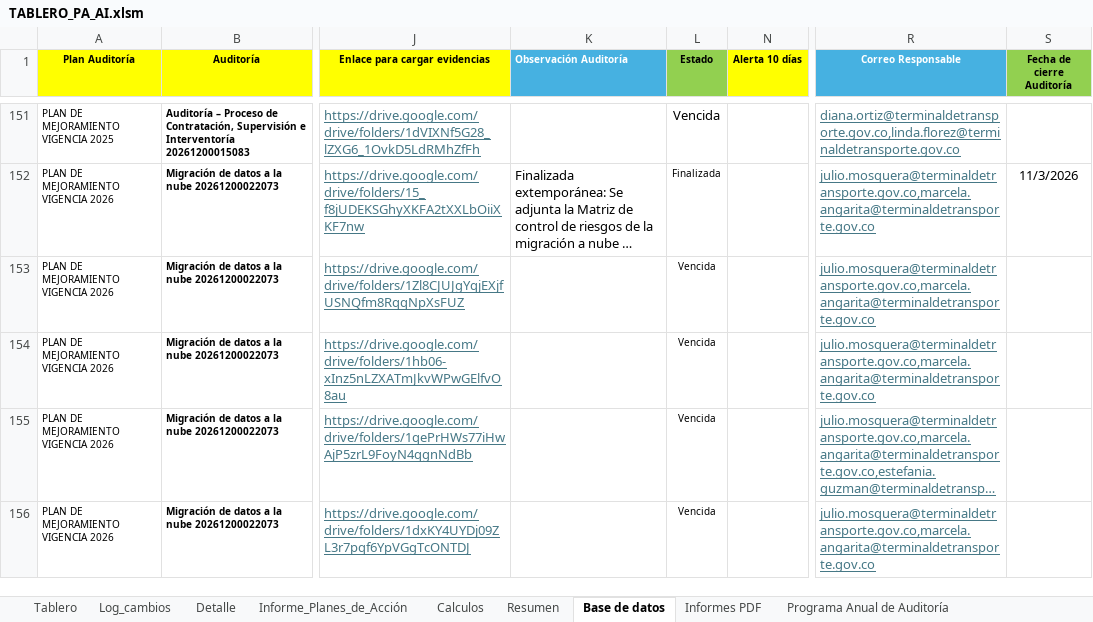
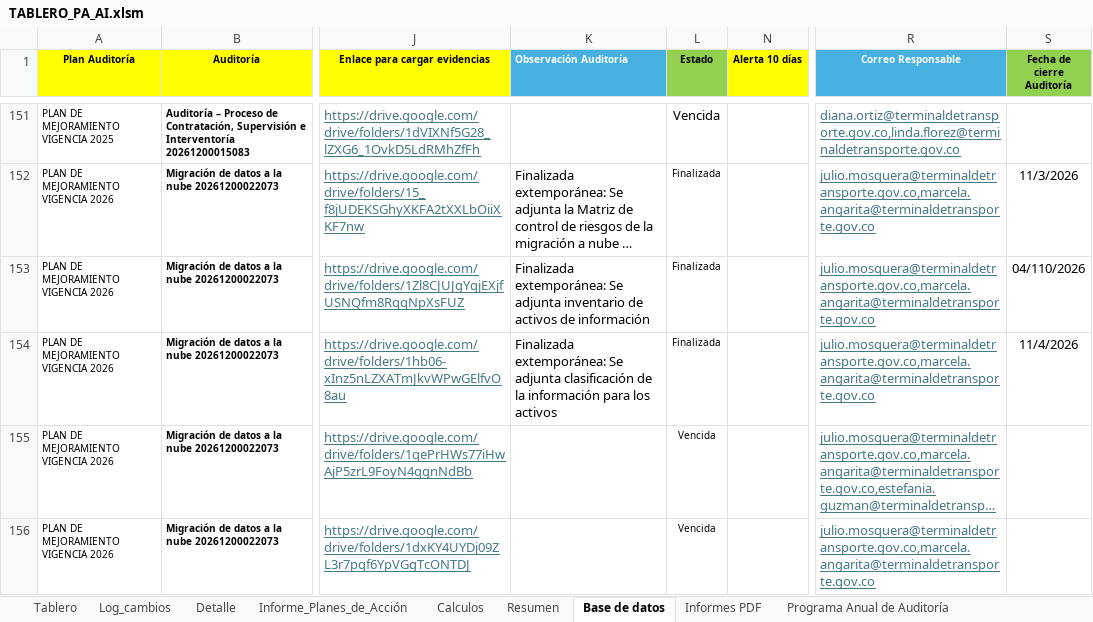
Before and after one commit to diego12vas-cmd/tableros-control, an Excel workbook: TABLERO_PA_AI.xlsm, sheet Base de datos, drawn as a sheet; only a part is shown, gaps mark what is left out; long unchanged cells end in …; values as stored, in another font and other column widths than the file's, no borders; the diff names each change by its address in the sheet, - before the commit and + after, or states it on an @@ line.

```diff
--- a/TABLERO_PA_AI.xlsm (sheet Base de datos)
+++ b/TABLERO_PA_AI.xlsm (sheet Base de datos)
-K153 (Observación Auditoría): (empty)
+K153 (Observación Auditoría): Finalizada extemporánea: Se adjunta inventario de activos de información
-L153:L154 (Estado): Vencida
+L153:L154 (Estado): Finalizada
-S153 (Fecha de cierre Auditoría): (empty)
+S153 (Fecha de cierre Auditoría): 04/110/2026
-K154 (Observación Auditoría): (empty)
+K154 (Observación Auditoría): Finalizada extemporánea: Se adjunta clasificación de la información para los activos
-S154 (Fecha de cierre Auditoría): (empty)
+S154 (Fecha de cierre Auditoría): 11/4/2026
```
Also changed, not shown: sheet Log_cambios, sheet Resumen, sheet Tablero, sheet Calculos, hidden cells, charts or pictures.
